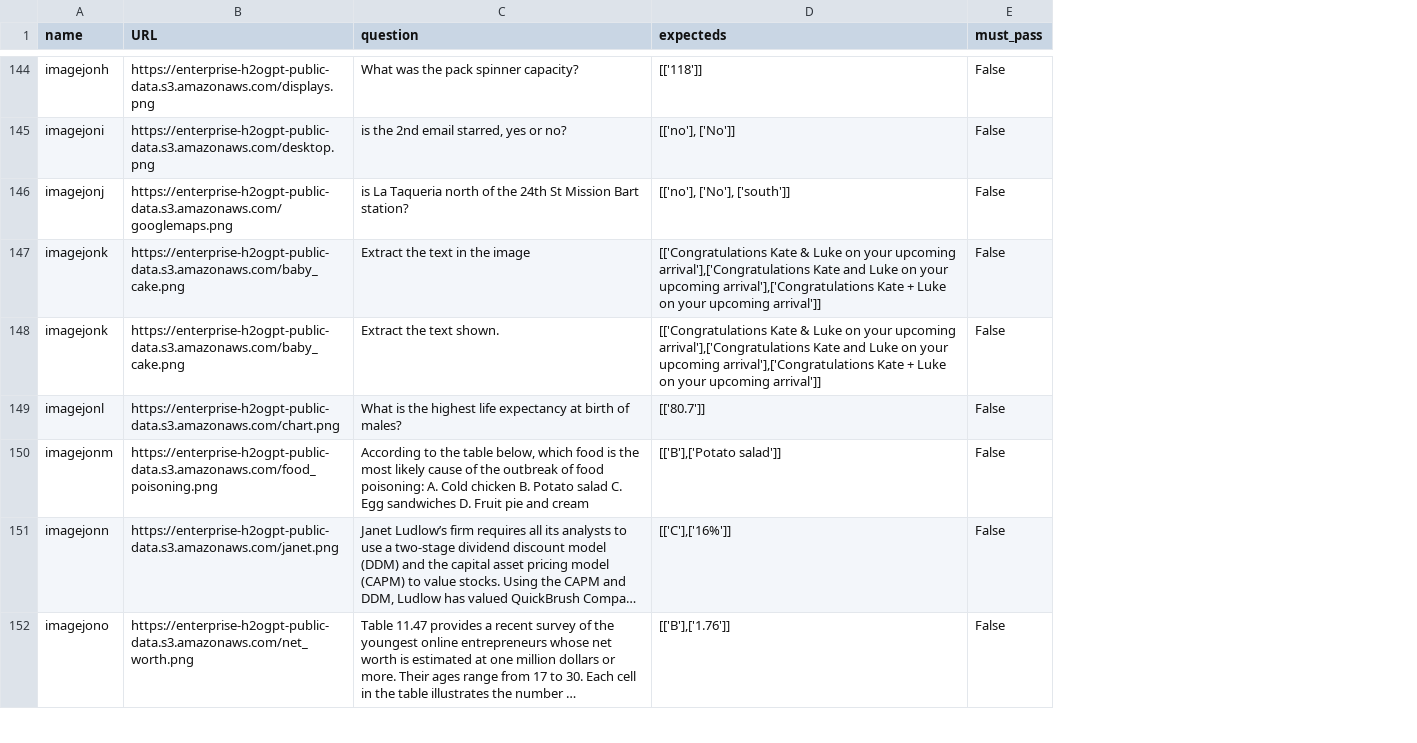
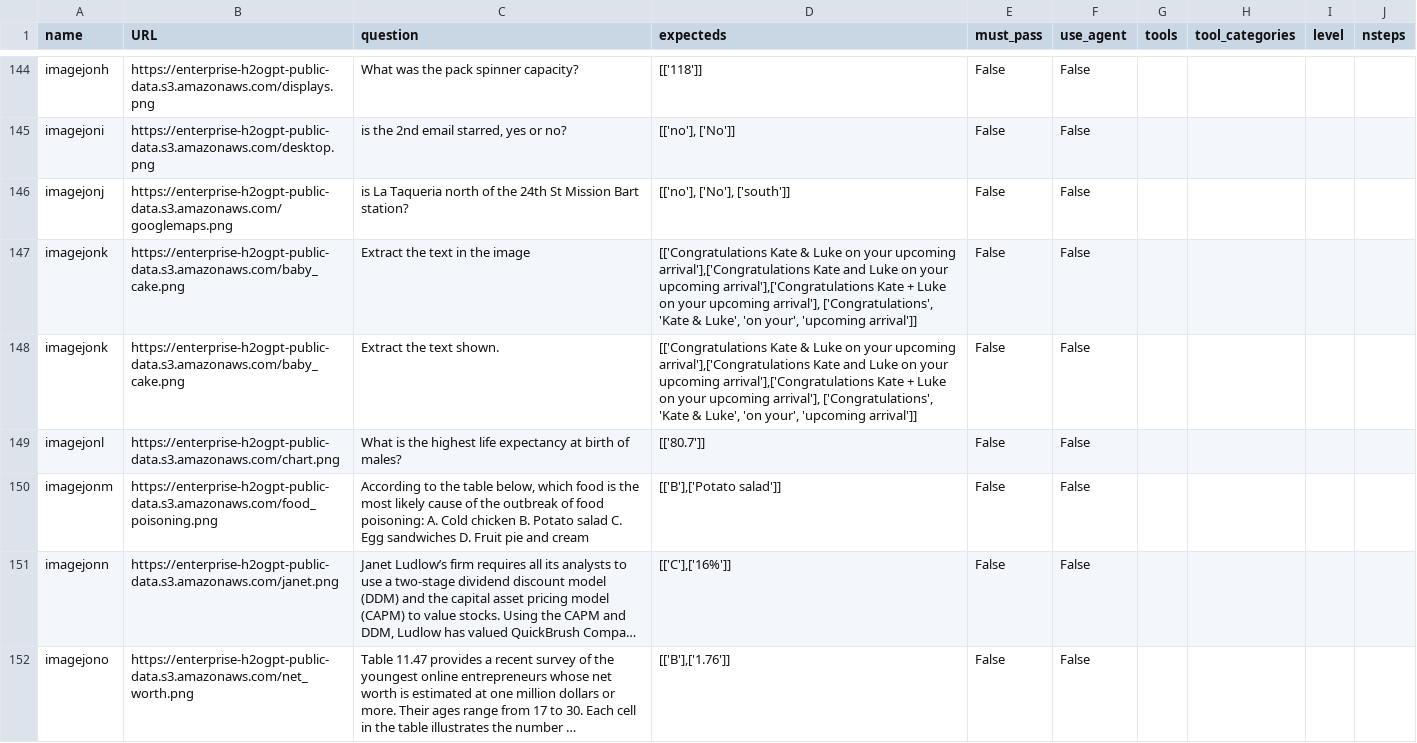
Before and after one commit to h2oai/enterprise-h2ogpte, a CSV file: rag_benchmark/e2e_df.csv, drawn as a sheet; only a part is shown, gaps mark what is left out; long unchanged cells end in …; the diff covers the shown part only; the diff names each change by its address in the sheet, - before the commit and + after, or states it on an @@ line.

```diff
--- a/rag_benchmark/e2e_df.csv
+++ b/rag_benchmark/e2e_df.csv
+column F (use_agent), rows 144-152: all False
+column G (tools), empty
+column H (tool_categories), empty
+column I (level), empty
+column J (nsteps), empty
-D147:D148 (expecteds): …your upcoming arrival']]
+D147:D148 (expecteds): …your upcoming arrival'], ['Congratulations', 'Kate & Luke', 'on your', 'upcoming arrival']]
```
Also changed, not shown: 1 added row and 12 edited cells elsewhere in this file, 3 other files.
